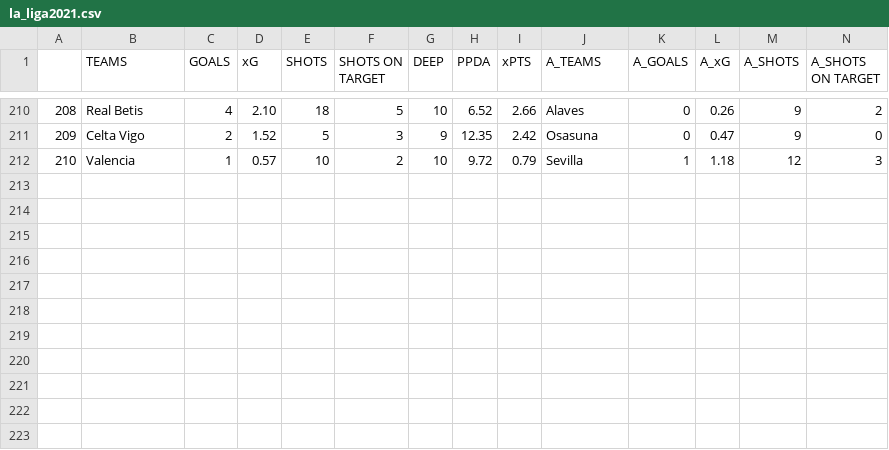
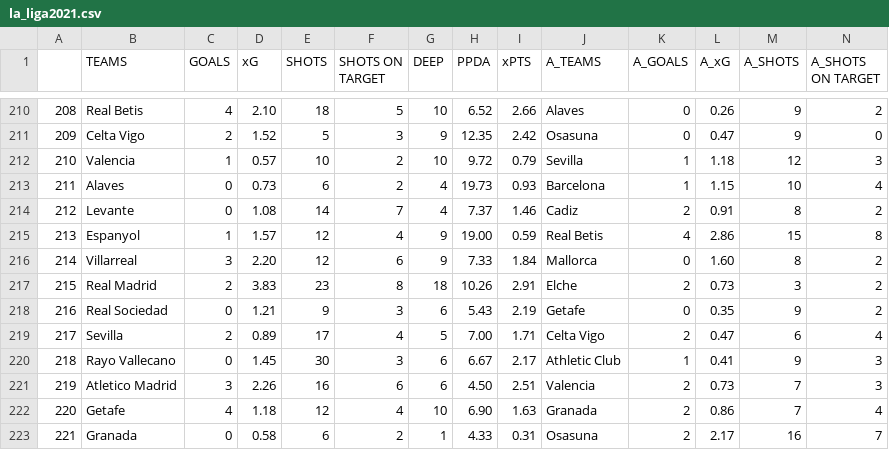
Before and after one commit to mgebele/football_stats, a CSV file: xg/la_liga2021.csv, drawn as a sheet; only a part is shown, gaps mark what is left out; rows hold the shown columns only; the diff names each change by its address in the sheet, - before the commit and + after, or states it on an @@ line.

```diff
--- a/xg/la_liga2021.csv
+++ b/xg/la_liga2021.csv
+row 213: 211 | Alaves | 0 | 0.73 | 6 | 2 | 4 | 19.73 | 0.93 | Barcelona | 1 | 1.15 | 10 | 4
+row 214: 212 | Levante | 0 | 1.08 | 14 | 7 | 4 | 7.37 | 1.46 | Cadiz | 2 | 0.91 | 8 | 2
+row 215: 213 | Espanyol | 1 | 1.57 | 12 | 4 | 9 | 19.00 | 0.59 | Real Betis | 4 | 2.86 | 15 | 8
+row 216: 214 | Villarreal | 3 | 2.20 | 12 | 6 | 9 | 7.33 | 1.84 | Mallorca | 0 | 1.60 | 8 | 2
+row 217: 215 | Real Madrid | 2 | 3.83 | 23 | 8 | 18 | 10.26 | 2.91 | Elche | 2 | 0.73 | 3 | 2
+row 218: 216 | Real Sociedad | 0 | 1.21 | 9 | 3 | 6 | 5.43 | 2.19 | Getafe | 0 | 0.35 | 9 | 2
+row 219: 217 | Sevilla | 2 | 0.89 | 17 | 4 | 5 | 7.00 | 1.71 | Celta Vigo | 2 | 0.47 | 6 | 4
+row 220: 218 | Rayo Vallecano | 0 | 1.45 | 30 | 3 | 6 | 6.67 | 2.17 | Athletic Club | 1 | 0.41 | 9 | 3
+row 221: 219 | Atletico Madrid | 3 | 2.26 | 16 | 6 | 6 | 4.50 | 2.51 | Valencia | 2 | 0.73 | 7 | 3
+row 222: 220 | Getafe | 4 | 1.18 | 12 | 4 | 10 | 6.90 | 1.63 | Granada | 2 | 0.86 | 7 | 4
+row 223: 221 | Granada | 0 | 0.58 | 6 | 2 | 1 | 4.33 | 0.31 | Osasuna | 2 | 2.17 | 16 | 7
```
Also changed, not shown: xg/bundesliga2021.csv, xg/ligue_12021.csv.
